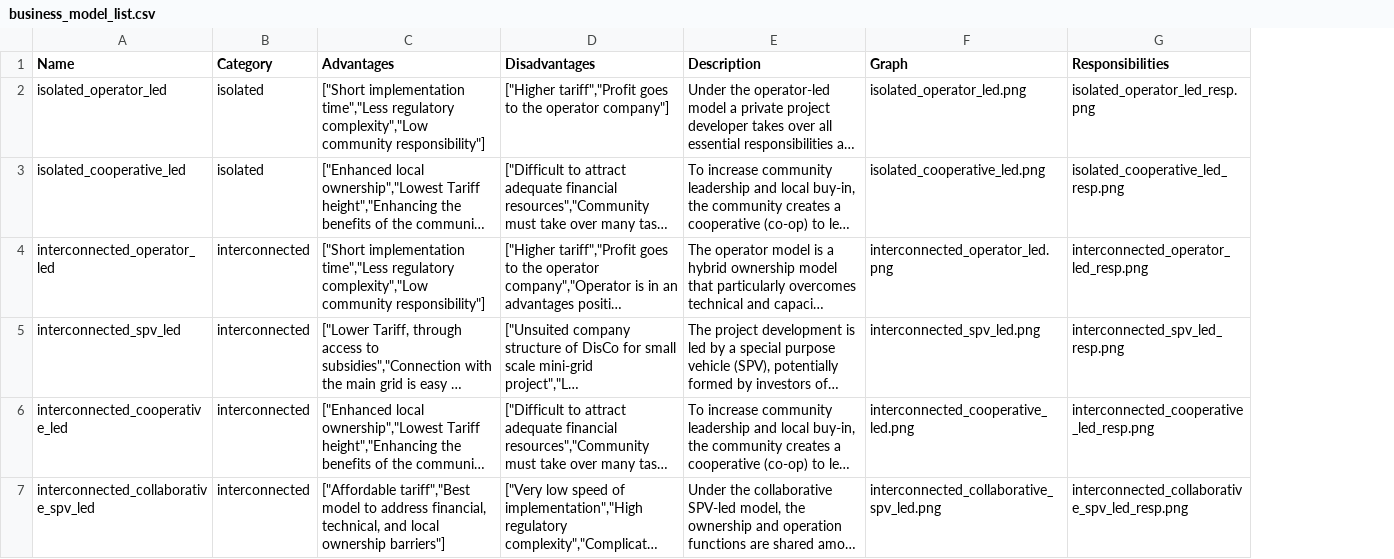
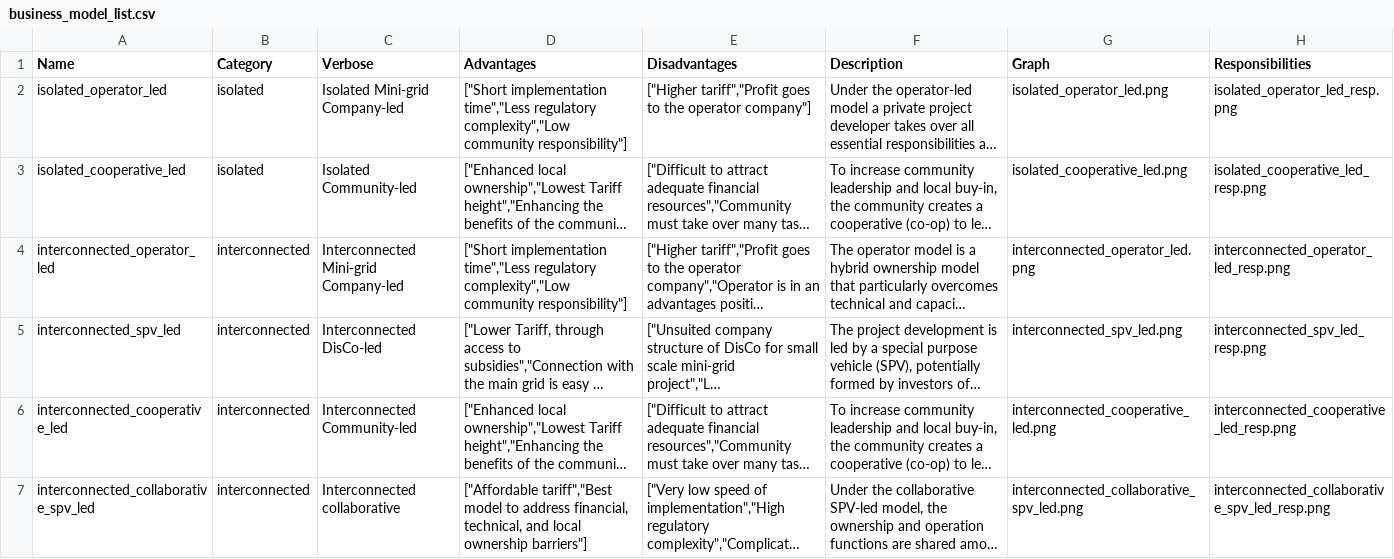
Before and after one commit to rl-institut/cp_nigeria_app, a CSV file: app/static/business_model_list.csv, drawn as a sheet; long unchanged cells end in …; the diff names each change by its address in the sheet, - before the commit and + after, or states it on an @@ line.

Commit message:
Reintroduce name for business model

```diff
--- a/app/static/business_model_list.csv
+++ b/app/static/business_model_list.csv
+column C (Verbose), rows 2-7: Isolated Mini-grid Company-led | Isolated Community-led | Interconnected Mini-grid Company-led | Interconnected DisCo-led | Interconnected Community-led | Interconnected collaborative
```
